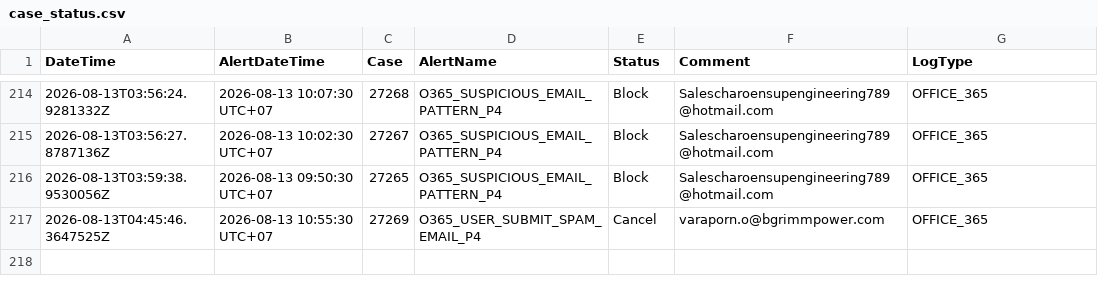
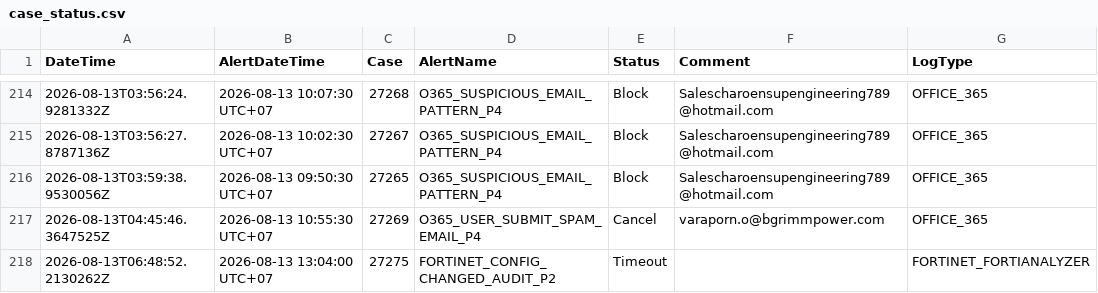
Before and after one commit to BGRIMM-GitHub/cybersec-ioc, a CSV file: case_status.csv, drawn as a sheet; only a part is shown, gaps mark what is left out; the diff names each change by its address in the sheet, - before the commit and + after, or states it on an @@ line.

Commit message:
Case 27275 update status

```diff
--- a/case_status.csv
+++ b/case_status.csv
+row 218: 2026-08-13T06:48:52.2130262Z | 2026-08-13 13:04:00 UTC+07 | 27275 | FORTINET_CONFIG_CHANGED_AUDIT_P2 | Timeout |  | FORTINET_FORTIANALYZER
```
